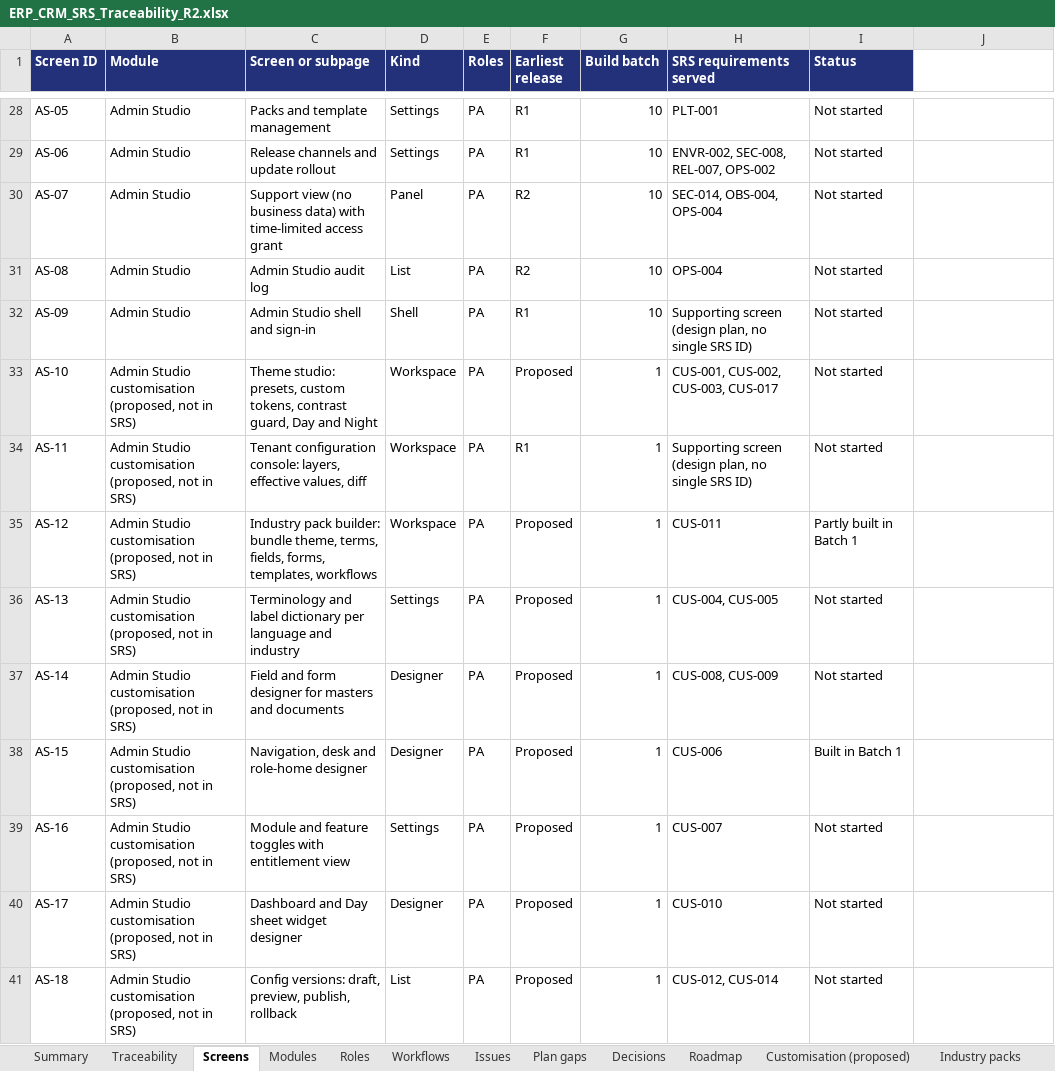
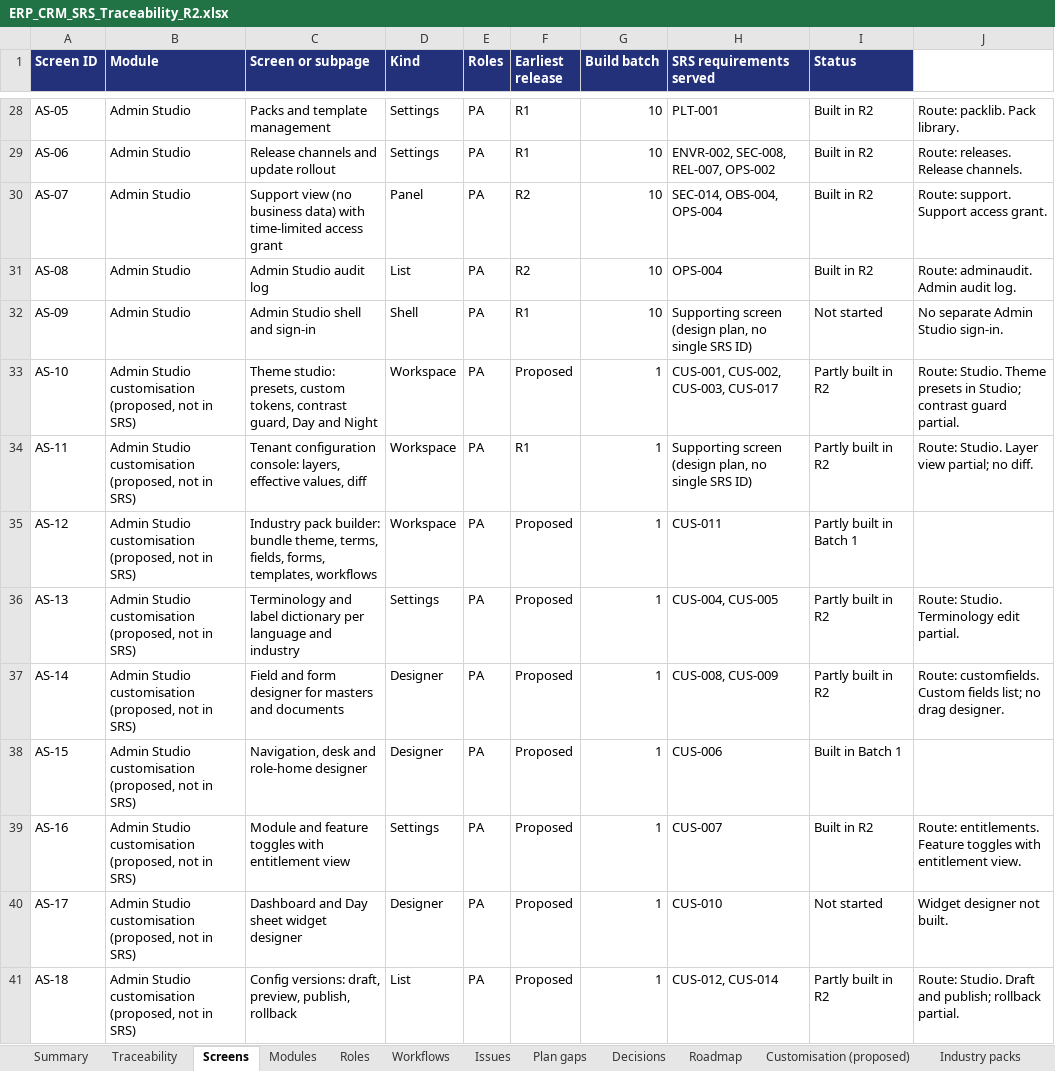
Before and after one commit to Farhann-i/erp-crm-platform-claude, an Excel workbook: docs/ERP_CRM_SRS_Traceability_R2.xlsx, sheet Screens, drawn as a sheet; only a part is shown, gaps mark what is left out; values as stored, in another font and other column widths than the file's, no borders; the diff covers the shown part only; the diff names each change by its address in the sheet, - before the commit and + after, or states it on an @@ line.

```diff
--- a/docs/ERP_CRM_SRS_Traceability_R2.xlsx (sheet Screens)
+++ b/docs/ERP_CRM_SRS_Traceability_R2.xlsx (sheet Screens)
-I28:I31 (Status): Not started
+I28:I31 (Status): Built in R2
-J28 (Notes): (empty)
+J28 (Notes): Route: packlib. Pack library.
-J29 (Notes): (empty)
+J29 (Notes): Route: releases. Release channels.
-J30 (Notes): (empty)
+J30 (Notes): Route: support. Support access grant.
-J31 (Notes): (empty)
+J31 (Notes): Route: adminaudit. Admin audit log.
-J32 (Notes): (empty)
+J32 (Notes): No separate Admin Studio sign-in.
-I33:I34 (Status): Not started
+I33:I34 (Status): Partly built in R2
-J33 (Notes): (empty)
+J33 (Notes): Route: Studio. Theme presets in Studio; contrast guard partial.
-J34 (Notes): (empty)
+J34 (Notes): Route: Studio. Layer view partial; no diff.
-I36:I37 (Status): Not started
+I36:I37 (Status): Partly built in R2
-J36 (Notes): (empty)
+J36 (Notes): Route: Studio. Terminology edit partial.
-J37 (Notes): (empty)
+J37 (Notes): Route: customfields. Custom fields list; no drag designer.
-I39 (Status): Not started
+I39 (Status): Built in R2
-J39 (Notes): (empty)
+J39 (Notes): Route: entitlements. Feature toggles with entitlement view.
-J40 (Notes): (empty)
+J40 (Notes): Widget designer not built.
-I41 (Status): Not started
+I41 (Status): Partly built in R2
-J41 (Notes): (empty)
+J41 (Notes): Route: Studio. Draft and publish; rollback partial.
```
Also changed, not shown: 489 edited cells elsewhere in this sheet, sheet R2 log.
